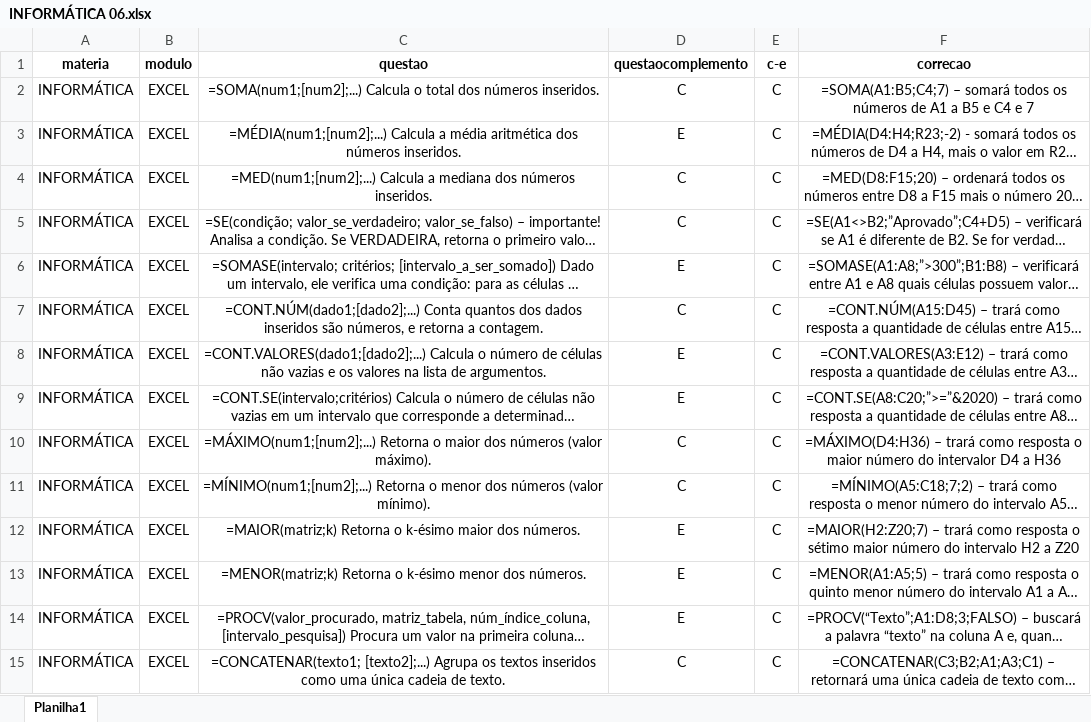
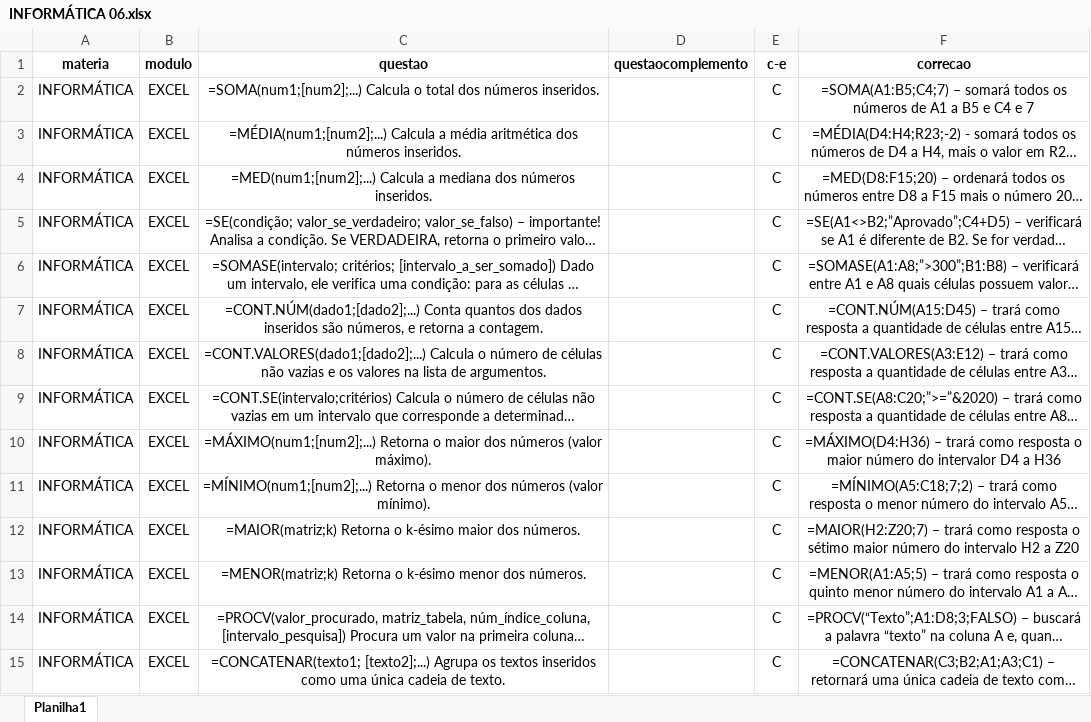
Before and after one commit to tiagotouso/ESCOLA-ASSESSMENT, an Excel workbook: QUESTÕES/INFORMÁTICA 06.xlsx, sheet Planilha1, drawn as a sheet; only a part is shown; long unchanged cells end in …; values as stored, in another font and other column widths than the file's, no borders; the diff covers the shown part only; the diff names each change by its address in the sheet, - before the commit and + after, or states it on an @@ line.

```diff
--- a/QUESTÕES/INFORMÁTICA 06.xlsx (sheet Planilha1)
+++ b/QUESTÕES/INFORMÁTICA 06.xlsx (sheet Planilha1)
-D2 (questaocomplemento): C
+D2 (questaocomplemento): (empty)
-D3 (questaocomplemento): E
+D3 (questaocomplemento): (empty)
-D4:D5 (questaocomplemento): C
+D4:D5 (questaocomplemento): (empty)
-D6 (questaocomplemento): E
+D6 (questaocomplemento): (empty)
-D7 (questaocomplemento): C
+D7 (questaocomplemento): (empty)
-D8:D9 (questaocomplemento): E
+D8:D9 (questaocomplemento): (empty)
-D10:D11 (questaocomplemento): C
+D10:D11 (questaocomplemento): (empty)
-D12:D14 (questaocomplemento): E
+D12:D14 (questaocomplemento): (empty)
-D15 (questaocomplemento): C
+D15 (questaocomplemento): (empty)
```
Also changed, not shown: 35 edited cells elsewhere in this sheet, QUESTÕES/DIR CONSTITUCIONAL 01.xlsx, QUESTÕES/DIR CONSTITUCIONAL 02.xlsx, 12 other files.
